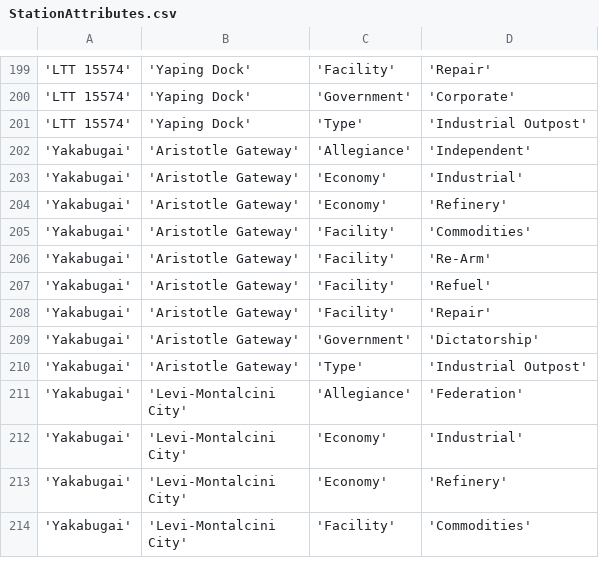
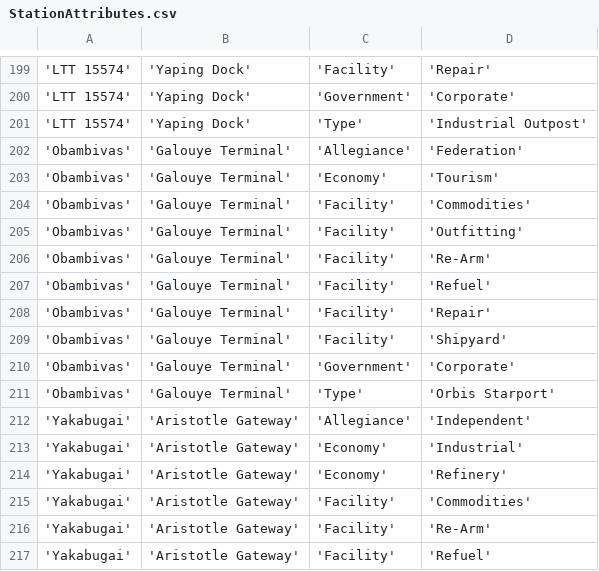
Before and after one commit to EliteDangerous/tradedangerous, a CSV file: data/StationAttributes.csv, drawn as a sheet; only a part is shown, gaps mark what is left out; the shorter side is filled out with more unchanged rows.

Commit message:
New station: Obambivas/Galouye Terminal with shipyard

```diff
--- a/data/StationAttributes.csv
+++ b/data/StationAttributes.csv
@@ -201,2 +201,12 @@
 'LTT 15574','Yaping Dock','Type','Industrial Outpost'
+'Obambivas','Galouye Terminal','Allegiance','Federation'
+'Obambivas','Galouye Terminal','Economy','Tourism'
+'Obambivas','Galouye Terminal','Facility','Commodities'
+'Obambivas','Galouye Terminal','Facility','Outfitting'
+'Obambivas','Galouye Terminal','Facility','Re-Arm'
+'Obambivas','Galouye Terminal','Facility','Refuel'
+'Obambivas','Galouye Terminal','Facility','Repair'
+'Obambivas','Galouye Terminal','Facility','Shipyard'
+'Obambivas','Galouye Terminal','Government','Corporate'
+'Obambivas','Galouye Terminal','Type','Orbis Starport'
 'Yakabugai','Aristotle Gateway','Allegiance','Independent'
```
Also changed, not shown: data/ShipVendor.csv, data/Station.csv.
